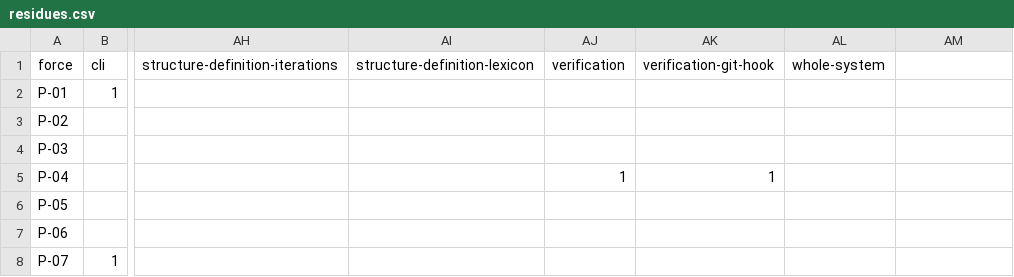
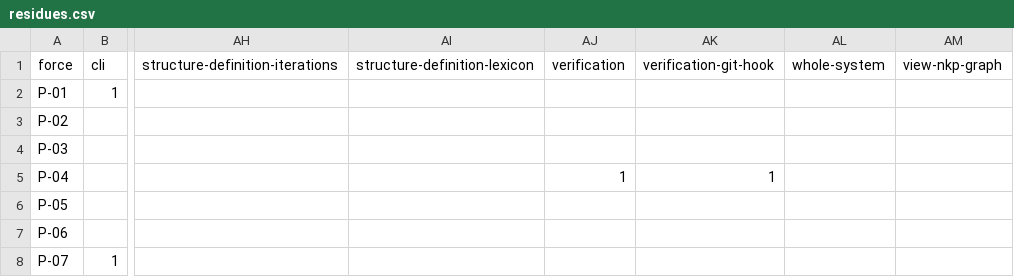
Before and after one commit to mikenrafter/residual, a CSV file: residual/residues.csv, drawn as a sheet; only a part is shown, gaps mark what is left out; the diff names each change by its address in the sheet, - before the commit and + after, or states it on an @@ line.

```diff
--- a/residual/residues.csv
+++ b/residual/residues.csv
-AM1: (empty)
+AM1: view-nkp-graph
```
Also changed, not shown: residual/components.csv, 1 other file.
